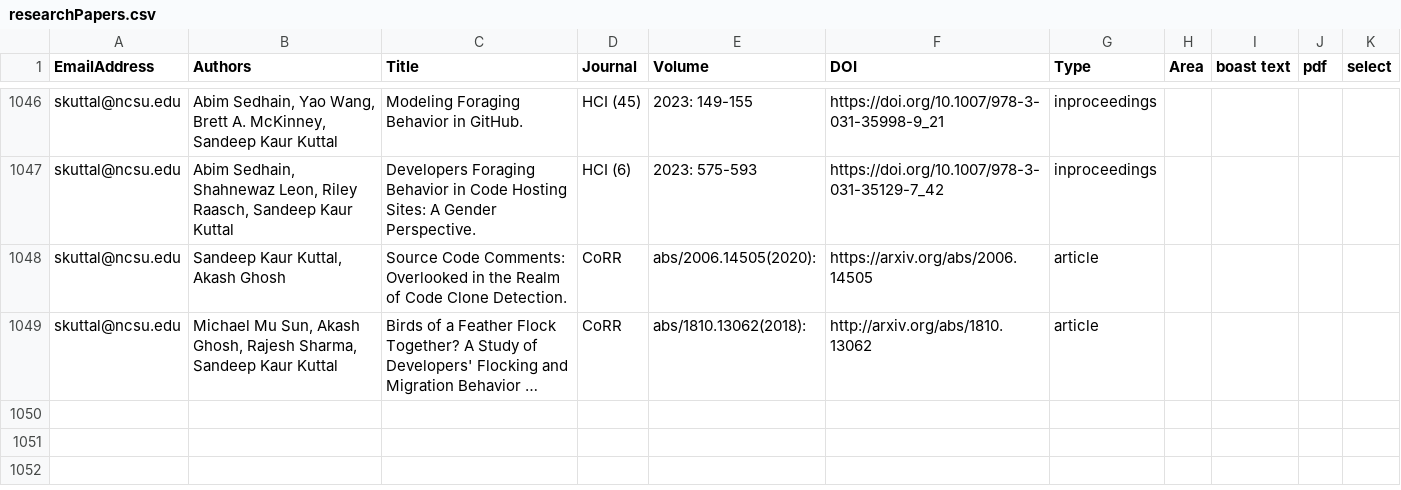
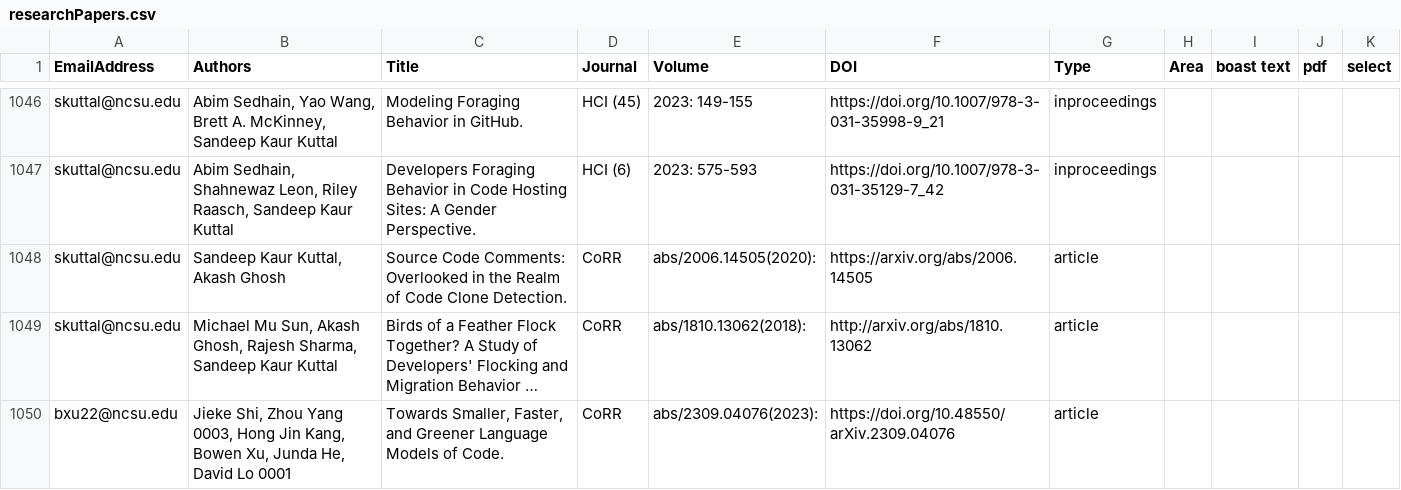
Before and after one commit to ncsu-software/ncsu-software.github.io, a CSV file: _data/researchers/sheets/researchPapers.csv, drawn as a sheet; only a part is shown, gaps mark what is left out; long unchanged cells end in …; the diff names each change by its address in the sheet, - before the commit and + after, or states it on an @@ line.

Commit message:
Update sheets

```diff
--- a/_data/researchers/sheets/researchPapers.csv
+++ b/_data/researchers/sheets/researchPapers.csv
+row 1050: bxu22@ncsu.edu | Jieke Shi, Zhou Yang 0003, Hong Jin Kang, Bowen Xu, Junda He, David Lo 0001 | Towards Smaller, Faster, and Greener Language Models of Code. | CoRR | abs/2309.04076(2023): | https://doi.org/10.48550/arXiv.2309.04076 | article
```
